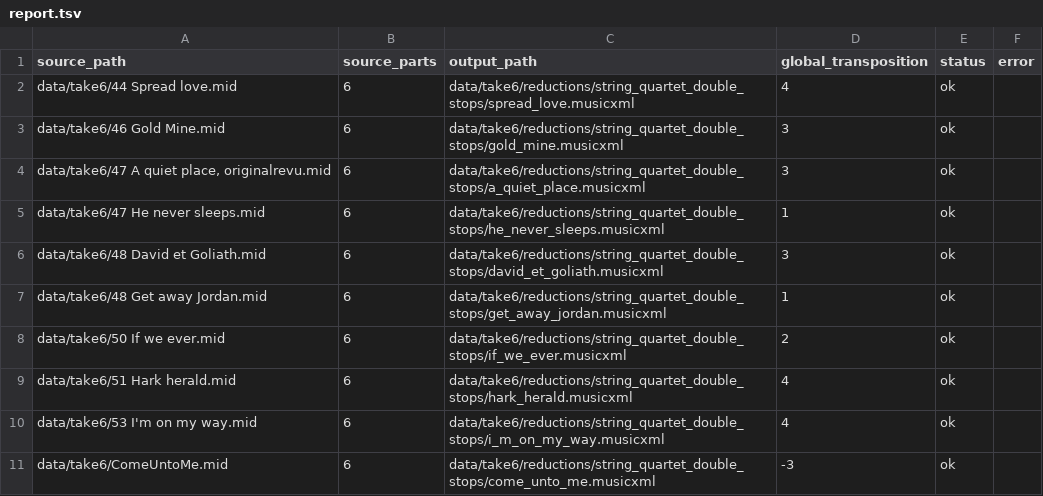
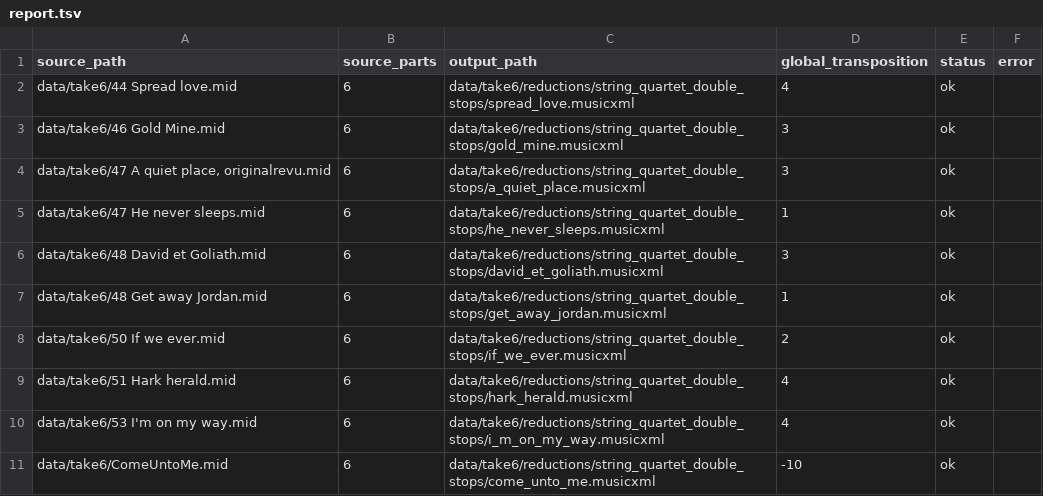
Before and after one commit to fpachet/gesualdo, a TSV file: data/take6/reductions/string_quartet_double_stops/report.tsv, drawn as a sheet.

Commit message:
Lower Come Unto Me transposition

```diff
--- a/data/take6/reductions/string_quartet_double_stops/report.tsv
+++ b/data/take6/reductions/string_quartet_double_stops/report.tsv
@@ -10,2 +10,2 @@ data/take6/51 Hark herald.mid	6	data/take6/reductions/string_quartet_double_stop
 data/take6/53 I'm on my way.mid	6	data/take6/reductions/string_quartet_double_stops/i_m_on_my_way.musicxml	4	ok	
-data/take6/ComeUntoMe.mid	6	data/take6/reductions/string_quartet_double_stops/come_unto_me.musicxml	-3	ok	
+data/take6/ComeUntoMe.mid	6	data/take6/reductions/string_quartet_double_stops/come_unto_me.musicxml	-10	ok	
```
Also changed, not shown: data/take6/renders/string_quartet_double_stops_pdf/review_pdf_report.tsv, 7 other files.
